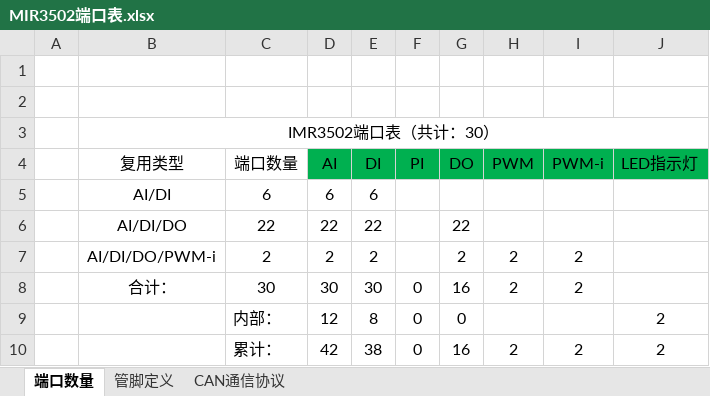
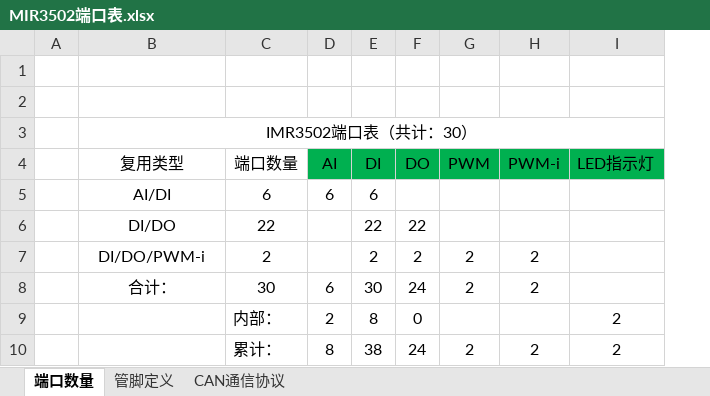
Before and after one commit to mic7001/ForUser, an Excel workbook: MIR3502/MIR3502端口表.xlsx, sheet 端口数量, drawn as a sheet; values as stored, in another font and other column widths than the file's, no borders; removed rows and columns are numbered as before the commit, all else as after; the diff names each change by its address in the sheet, - before the commit and + after, or states it on an @@ line.

```diff
--- a/MIR3502/MIR3502端口表.xlsx (sheet 端口数量)
+++ b/MIR3502/MIR3502端口表.xlsx (sheet 端口数量)
-column F (PI), rows 8-10: all 0
-B6 (复用类型): AI/DI/DO
+B6 (复用类型): DI/DO
-D6 (AI): 22
+D6 (AI): (empty)
-B7 (复用类型): AI/DI/DO/PWM-i
+B7 (复用类型): DI/DO/PWM-i
-D7 (AI): 2
+D7 (AI): (empty)
-D8 (AI): 30
+D8 (AI): 6
-F8 (DO): 16
+F8 (DO): 24
-D9 (AI): 12
+D9 (AI): 2
-D10 (AI): 42
+D10 (AI): 8
-F10 (DO): 16
+F10 (DO): 24
```
Also changed, not shown: sheet 管脚定义, formulas that keep their value, MIR3502/MIR3502-3506端口对比表.xlsx, MIR3502/MIR3506端口表.xlsx, 4 other files.
